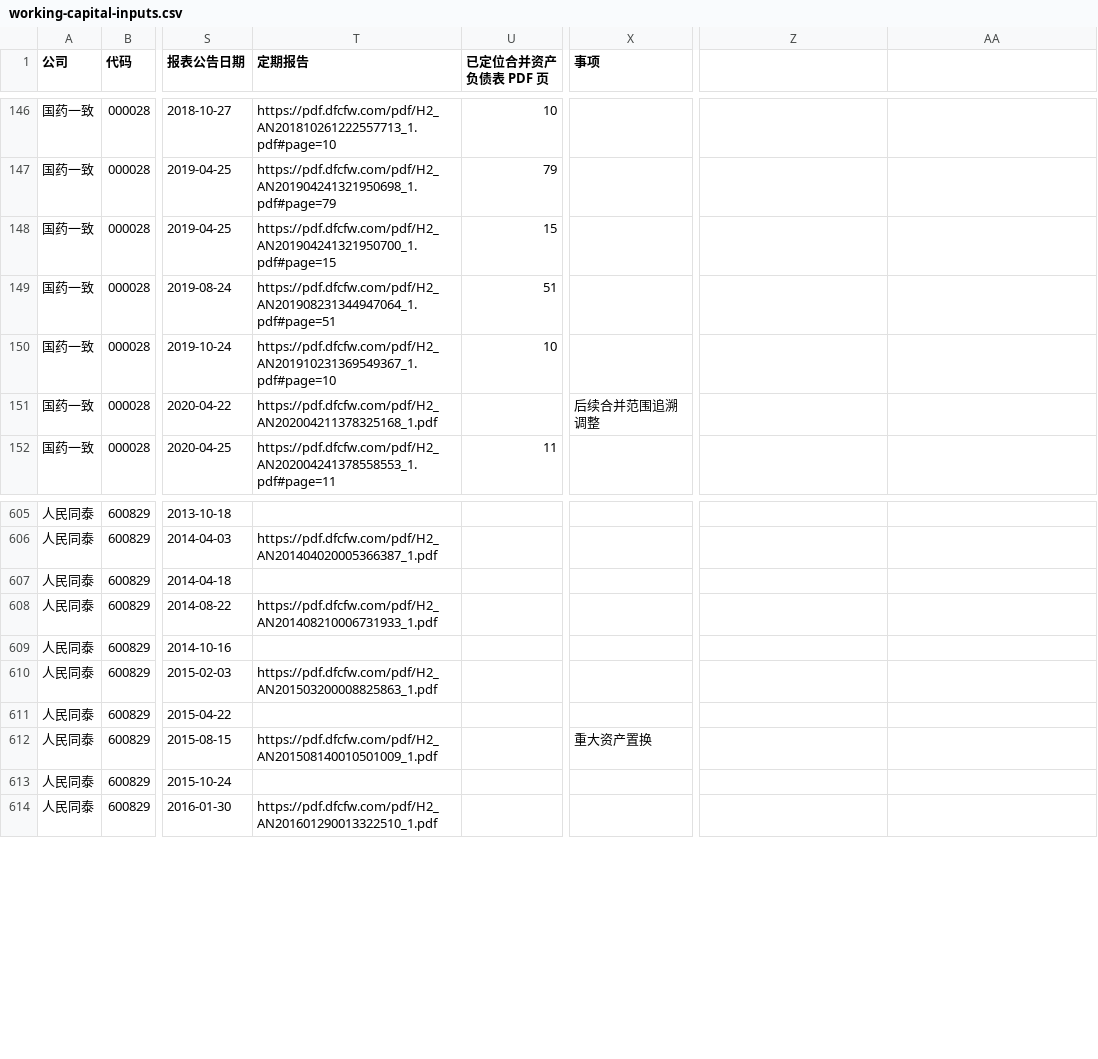
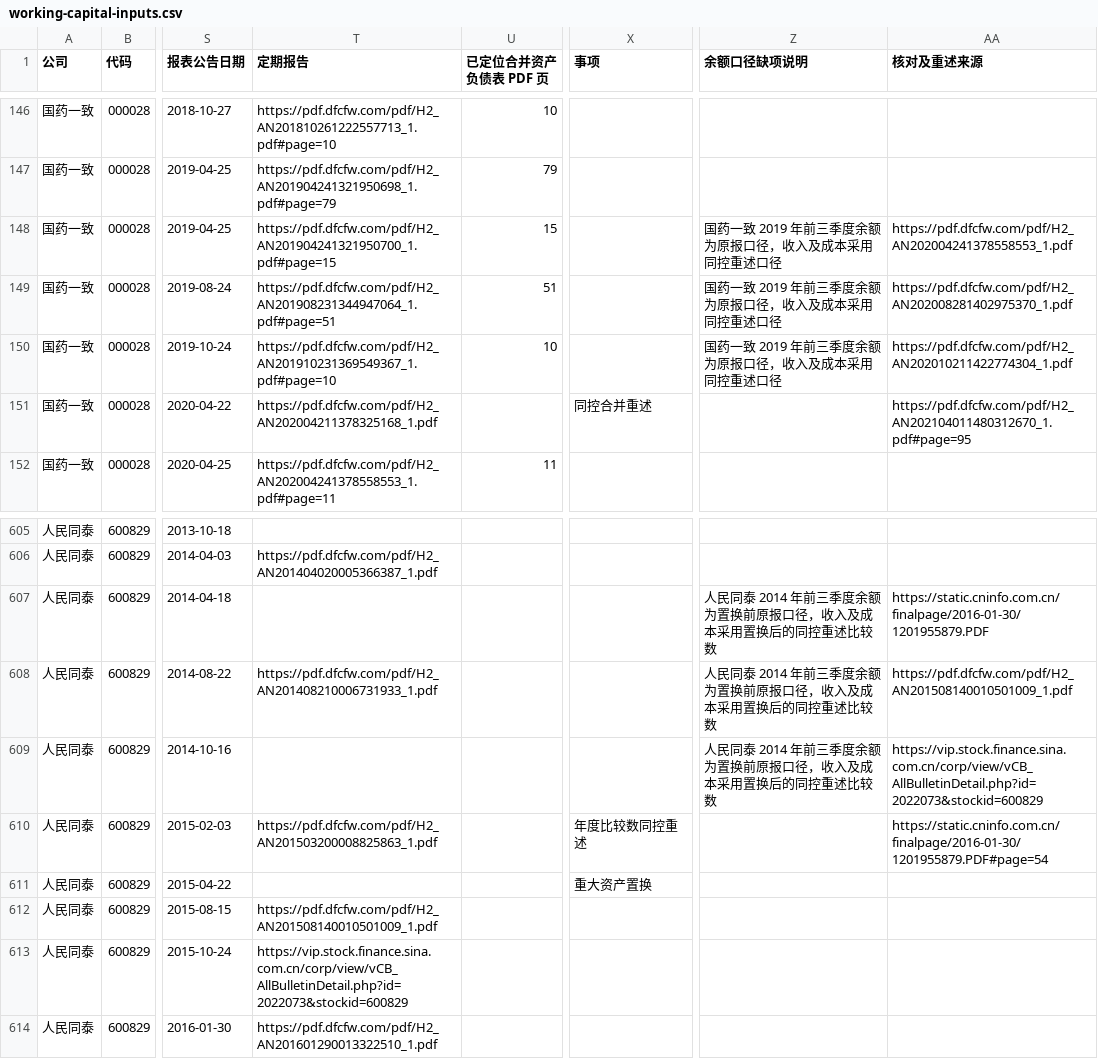
Before and after one commit to wizardzxx-tech/chart, a CSV file: v2/pharmacy/working-capital-inputs.csv, drawn as a sheet; only a part is shown, gaps mark what is left out; the diff names each change by its address in the sheet, - before the commit and + after, or states it on an @@ line.

```diff
--- a/v2/pharmacy/working-capital-inputs.csv
+++ b/v2/pharmacy/working-capital-inputs.csv
-Z1: (empty)
+Z1: 余额口径缺项说明
-AA1: (empty)
+AA1: 核对及重述来源
-Z148:Z150 (余额口径缺项说明): (empty)
+Z148:Z150 (余额口径缺项说明): 国药一致 2019 年前三季度余额为原报口径，收入及成本采用同控重述口径
-AA148 (核对及重述来源): (empty)
+AA148 (核对及重述来源): https://pdf.dfcfw.com/pdf/H2_AN202004241378558553_1.pdf
-AA149 (核对及重述来源): (empty)
+AA149 (核对及重述来源): https://pdf.dfcfw.com/pdf/H2_AN202008281402975370_1.pdf
-AA150 (核对及重述来源): (empty)
+AA150 (核对及重述来源): https://pdf.dfcfw.com/pdf/H2_AN202010211422774304_1.pdf
-X151 (事项): 后续合并范围追溯调整
+X151 (事项): 同控合并重述
-AA151 (核对及重述来源): (empty)
+AA151 (核对及重述来源): https://pdf.dfcfw.com/pdf/H2_AN202104011480312670_1.pdf#page=95
-Z607:Z609 (余额口径缺项说明): (empty)
+Z607:Z609 (余额口径缺项说明): 人民同泰 2014 年前三季度余额为置换前原报口径，收入及成本采用置换后的同控重述比较数
-AA607 (核对及重述来源): (empty)
+AA607 (核对及重述来源): https://static.cninfo.com.cn/finalpage/2016-01-30/1201955879.PDF
-AA608 (核对及重述来源): (empty)
+AA608 (核对及重述来源): https://pdf.dfcfw.com/pdf/H2_AN201508140010501009_1.pdf
-AA609 (核对及重述来源): (empty)
+AA609 (核对及重述来源): https://vip.stock.finance.sina.com.cn/corp/view/vCB_AllBulletinDetail.php?id=2022073&stockid=600829
-X610 (事项): (empty)
+X610 (事项): 年度比较数同控重述
-AA610 (核对及重述来源): (empty)
+AA610 (核对及重述来源): https://static.cninfo.com.cn/finalpage/2016-01-30/1201955879.PDF#page=54
-X611 (事项): (empty)
+X611 (事项): 重大资产置换
-X612 (事项): 重大资产置换
+X612 (事项): (empty)
-T613 (定期报告): (empty)
+T613 (定期报告): https://vip.stock.finance.sina.com.cn/corp/view/vCB_AllBulletinDetail.php?id=2022073&stockid=600829
```
Also changed, not shown: v2/blood-products/working-capital-inputs.csv, v2/blood-products/working-capital.csv, 16 other files.
